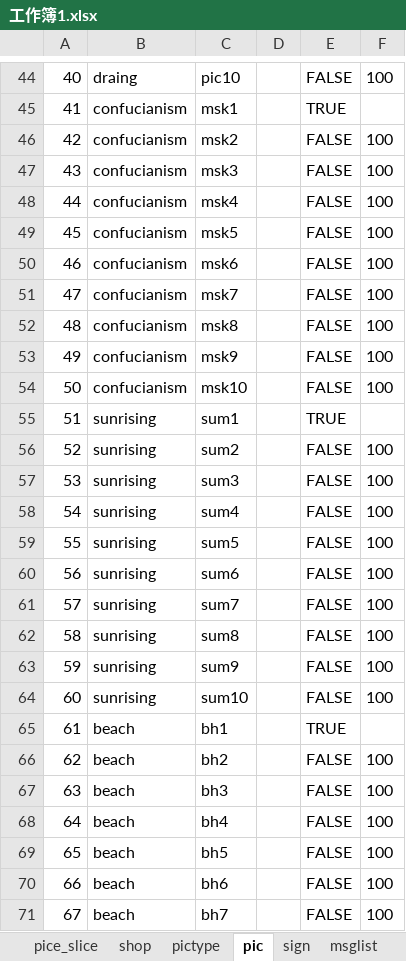
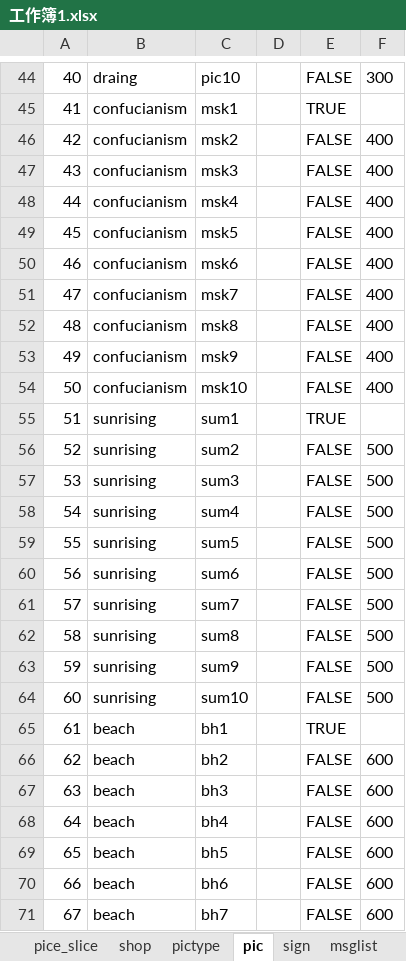
Before and after one commit to Peng-Zhiyuan/puzzle, an Excel workbook: excel/工作簿1.xlsx, sheet pic, drawn as a sheet; only a part is shown, gaps mark what is left out; values as stored, in another font and other column widths than the file's, no borders; the diff covers the shown part only; the diff names each change by its address in the sheet, - before the commit and + after, or states it on an @@ line.

```diff
--- a/excel/工作簿1.xlsx (sheet pic)
+++ b/excel/工作簿1.xlsx (sheet pic)
-F44: 100
+F44: 300
-F46:F54: 100
+F46:F54: 400
-F56:F64: 100
+F56:F64: 500
-F66:F71: 100
+F66:F71: 600
```
Also changed, not shown: 67 edited cells elsewhere in this sheet, 19 other files.
